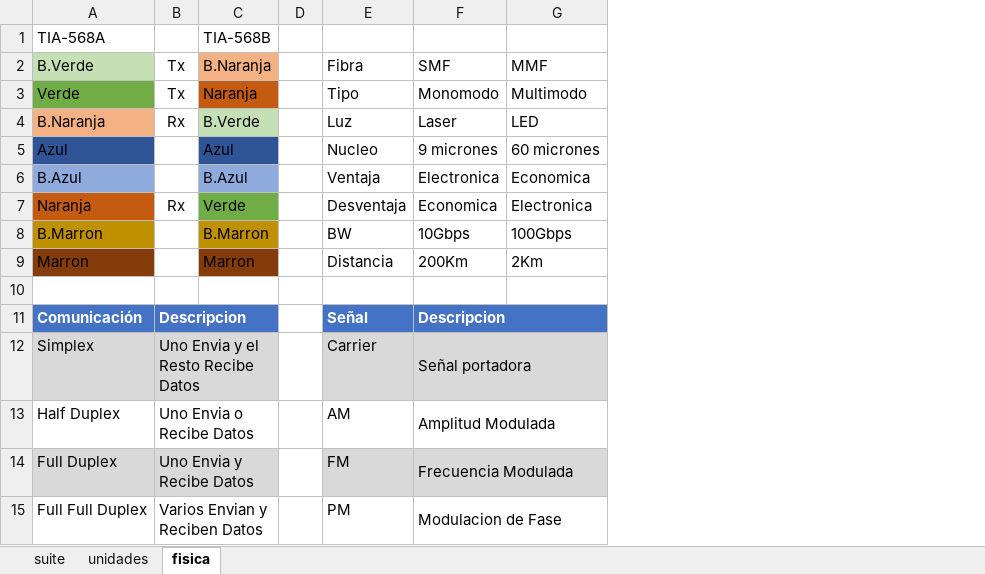
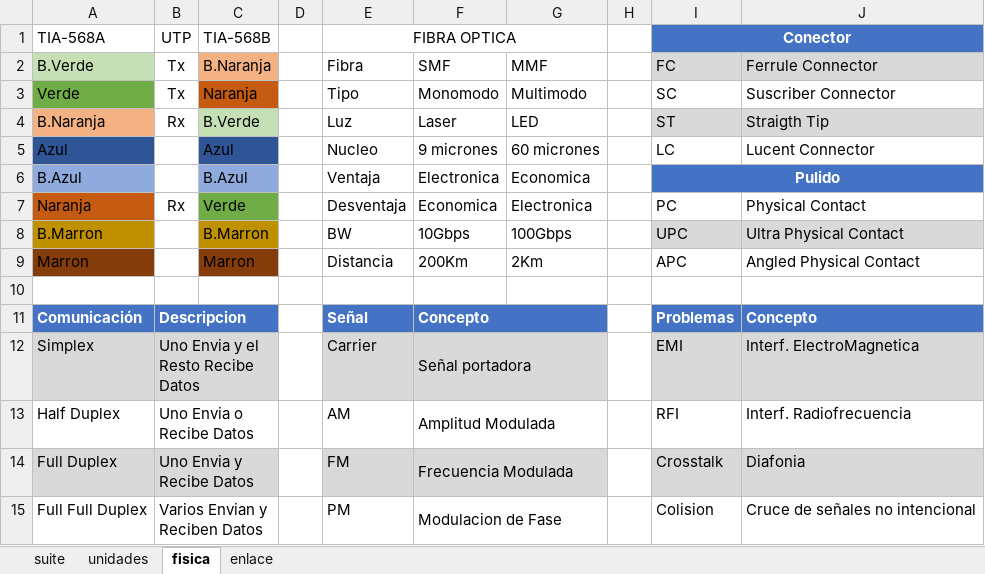
Before and after one commit to C215714N/EducacionIT, an Excel workbook: docs/protocol-suite.xlsx, sheet fisica, drawn as a sheet; values as stored, in another font and other column widths than the file's, no borders; charts and pictures and table styles not drawn; the diff names each change by its address in the sheet, - before the commit and + after, or states it on an @@ line.

```diff
--- a/docs/protocol-suite.xlsx (sheet fisica)
+++ b/docs/protocol-suite.xlsx (sheet fisica)
+sheet tab: enlace
+column H, empty
+column I (Conector), rows 2-15: FC | SC | ST | LC | Pulido | PC | UPC | APC |  | Problemas | EMI | RFI | Crosstalk | Colision
+column J, rows 2-15: Ferrule Connector | Suscriber Connector | Straigth Tip | Lucent Connector |  | Physical Contact | Ultra Physical Contact | Angled Physical Contact |  | Concepto | Interf. ElectroMagnetica | Interf. Radiofrecuencia | Diafonia | Cruce de señales no intencional
-B1: (empty)
+B1: UTP
-E1: (empty)
+E1: FIBRA OPTICA
+E1:G1 merged
-F11: Descripcion
+F11: Concepto
```
Also changed, not shown: 1 other file.
